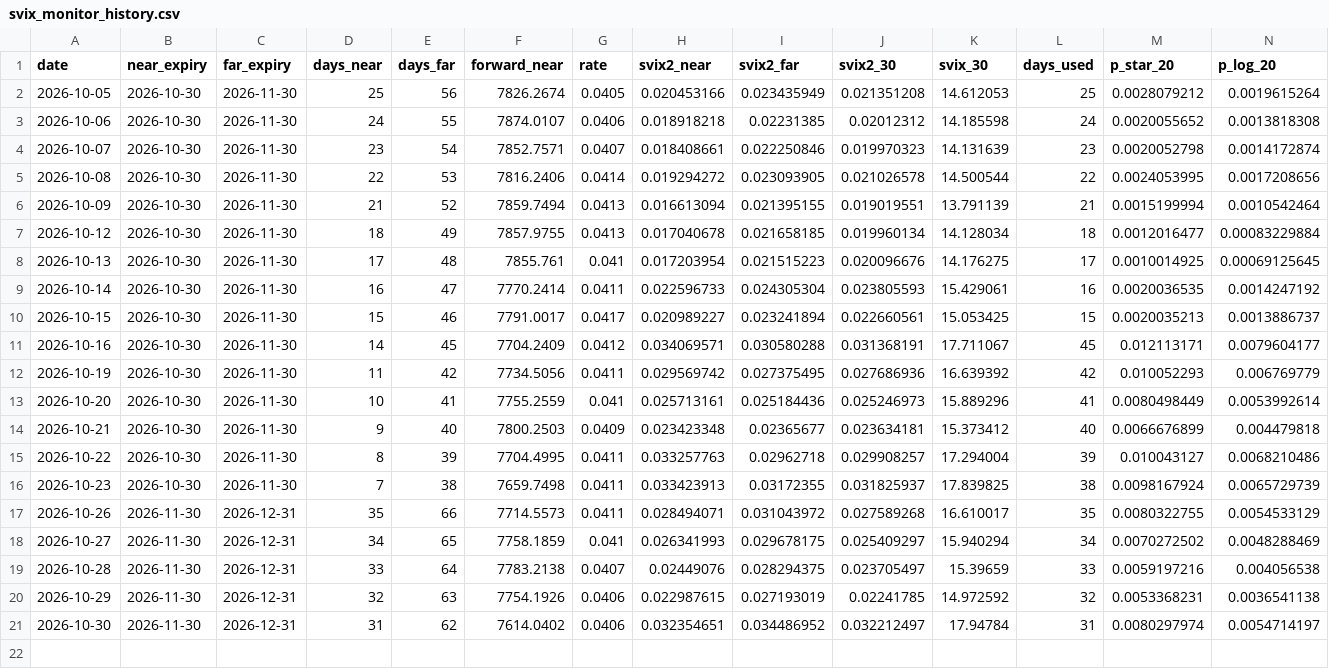
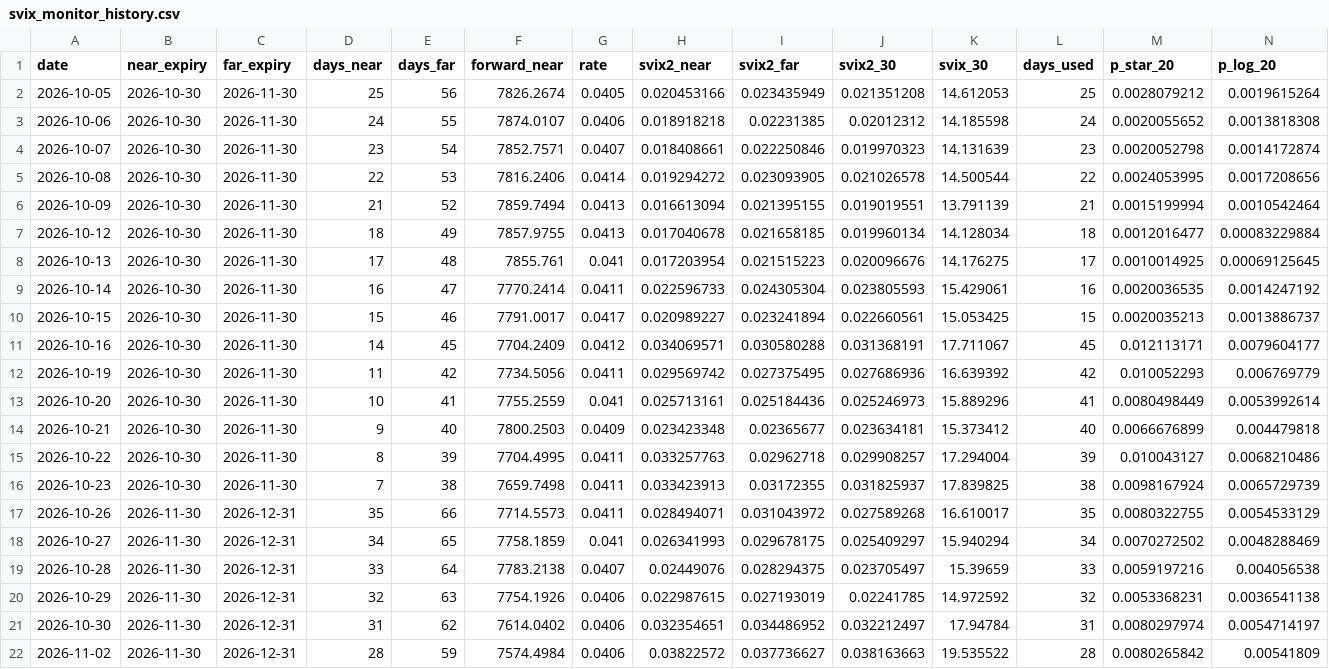
Before and after one commit to nick-bahier/svix-crash-monitor, a CSV file: svix_monitor_history.csv, drawn as a sheet; only a part is shown; rows hold the shown columns only; the diff names each change by its address in the sheet, - before the commit and + after, or states it on an @@ line.

```diff
--- a/svix_monitor_history.csv
+++ b/svix_monitor_history.csv
+row 22: 2026-11-02 | 2026-11-30 | 2026-12-31 | 28 | 59 | 7574.4984 | 0.0406 | 0.03822572 | 0.037736627 | 0.038163663 | 19.535522 | 28 | 0.0080265842 | 0.00541809
```
